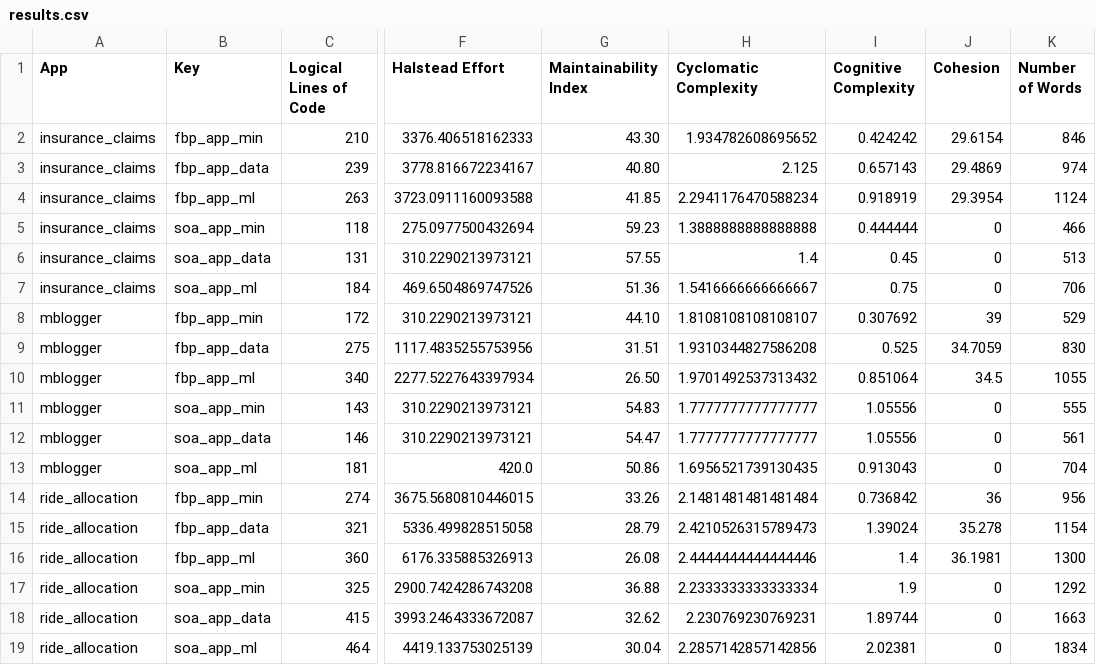
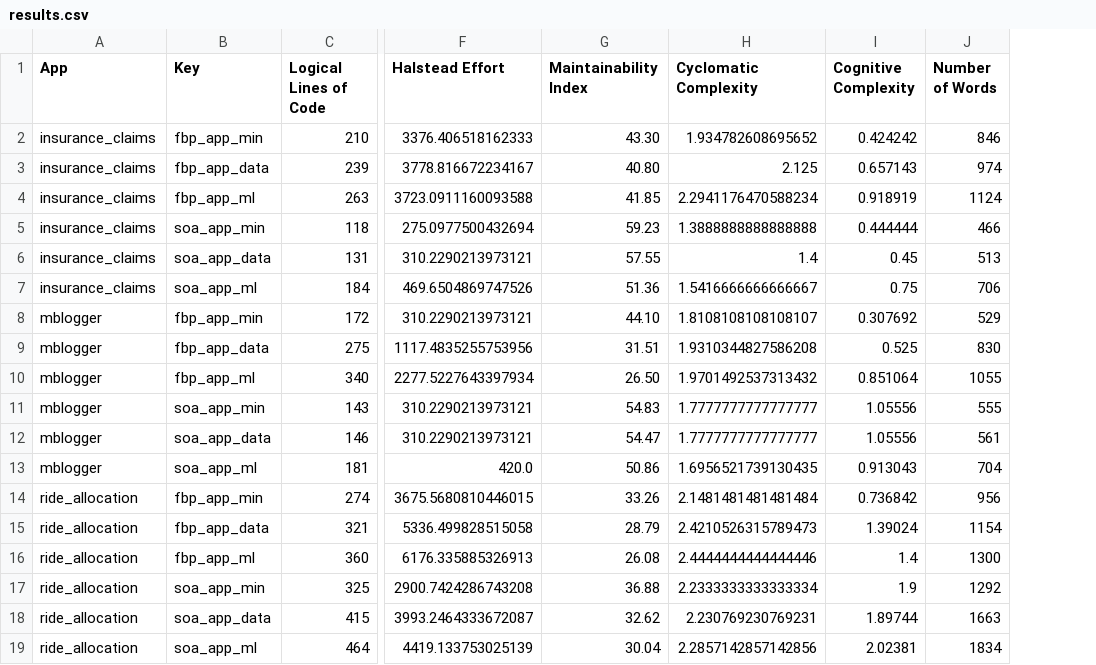
Before and after one commit to mlatcl/fbp-vs-soa, a CSV file: results.csv, drawn as a sheet; only a part is shown, gaps mark what is left out; the diff names each change by its address in the sheet, - before the commit and + after, or states it on an @@ line.

```diff
--- a/results.csv
+++ b/results.csv
-column J (Cohesion), rows 2-19: 29.6154 | 29.4869 | 29.3954 | 0 | 0 | 0 | 39 | 34.7059 | 34.5 | 0 | 0 | 0 | 36 | 35.278 | 36.1981 | 0 | 0 | 0
```
Also changed, not shown: 1 other file.
